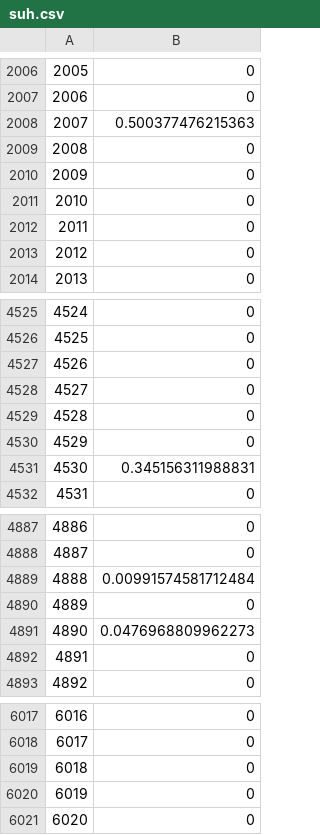
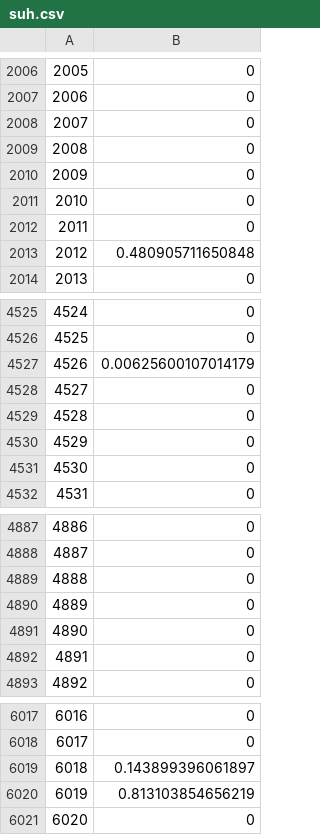
Before and after one commit to akazukin5151/site-suitability, a CSV file: other/histograms/data/suh.csv, drawn as a sheet; only a part is shown, gaps mark what is left out; the diff covers the shown part only.

```diff
--- a/other/histograms/data/suh.csv
+++ b/other/histograms/data/suh.csv
@@ -2007,3 +2007,3 @@
 "2006",0
-"2007",0.500377476215363
+"2007",0
 "2008",0
@@ -2012,3 +2012,3 @@
 "2011",0
-"2012",0
+"2012",0.480905711650848
 "2013",0
@@ -4526,3 +4526,3 @@
 "4525",0
-"4526",0
+"4526",0.00625600107014179
 "4527",0
@@ -4530,3 +4530,3 @@
 "4529",0
-"4530",0.345156311988831
+"4530",0
 "4531",0
@@ -4888,5 +4888,5 @@
 "4887",0
-"4888",0.00991574581712484
+"4888",0
 "4889",0
-"4890",0.0476968809962273
+"4890",0
 "4891",0
@@ -6018,4 +6018,4 @@
 "6017",0
-"6018",0
-"6019",0
+"6018",0.143899396061897
+"6019",0.813103854656219
 "6020",0
```
Also changed, not shown: 106 edited cells elsewhere in this file, other/histograms/data/suh_improved.csv, other/histograms/data/watson.csv, 21 other files.
